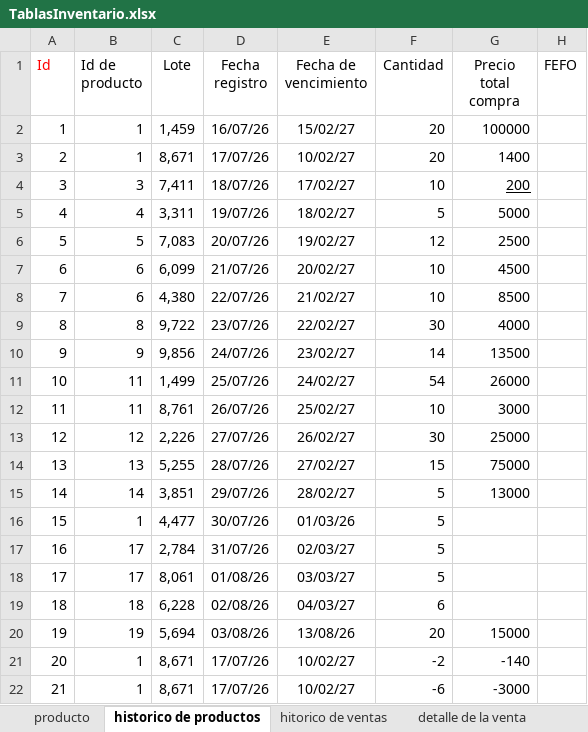
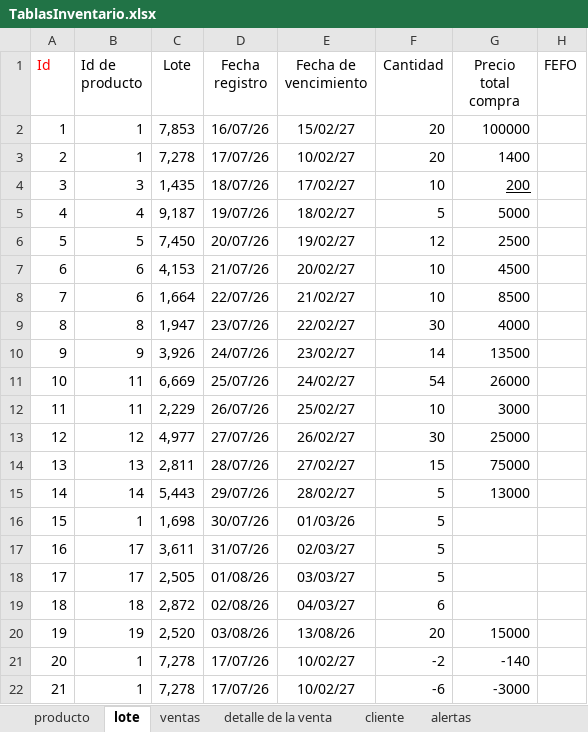
Before and after one commit to CristianDarioMartinezChimbaco/GDEBO, an Excel workbook: mi-proyecto/docs/TablasInventario.xlsx, sheet lote, drawn as a sheet; values as stored, in another font and other column widths than the file's, no borders; charts and pictures not drawn; the diff names each change by its address in the sheet, - before the commit and + after, or states it on an @@ line.

```diff
--- a/mi-proyecto/docs/TablasInventario.xlsx (sheet lote)
+++ b/mi-proyecto/docs/TablasInventario.xlsx (sheet lote)
-sheet tab: historico de productos
+sheet tab: lote
-sheet tab: hitorico de ventas
+sheet tab: ventas
-C2 (Lote): 1,459
+C2 (Lote): 7,853
-C3 (Lote): 8,671
+C3 (Lote): 7,278
-C4 (Lote): 7,411
+C4 (Lote): 1,435
-C5 (Lote): 3,311
+C5 (Lote): 9,187
-C6 (Lote): 7,083
+C6 (Lote): 7,450
-C7 (Lote): 6,099
+C7 (Lote): 4,153
-C8 (Lote): 4,380
+C8 (Lote): 1,664
-C9 (Lote): 9,722
+C9 (Lote): 1,947
-C10 (Lote): 9,856
+C10 (Lote): 3,926
-C11 (Lote): 1,499
+C11 (Lote): 6,669
-C12 (Lote): 8,761
+C12 (Lote): 2,229
-C13 (Lote): 2,226
+C13 (Lote): 4,977
-C14 (Lote): 5,255
+C14 (Lote): 2,811
-C15 (Lote): 3,851
+C15 (Lote): 5,443
-C16 (Lote): 4,477
+C16 (Lote): 1,698
-C17 (Lote): 2,784
+C17 (Lote): 3,611
-C18 (Lote): 8,061
+C18 (Lote): 2,505
-C19 (Lote): 6,228
+C19 (Lote): 2,872
-C20 (Lote): 5,694
+C20 (Lote): 2,520
-C21:C22 (Lote): 8,671
+C21:C22 (Lote): 7,278
```
Also changed, not shown: sheet producto, sheet alertas, other sheet tabs, charts or pictures, 58 other files.
